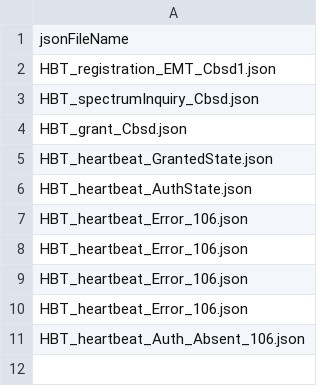
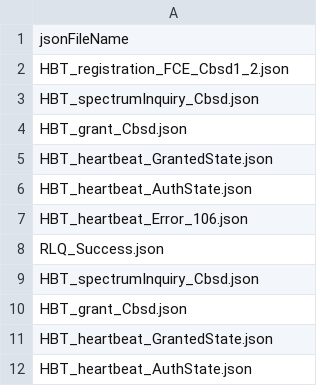
Before and after one commit to NickFlatow/winnf-rel2-testharness, a CSV file: CBRS_Mock_SAS_Python_Master/cbrsPython-master/testFiles/WINNF.FT.C.REL2.NRI.RSP.5.csv, drawn as a sheet.

```diff
--- a/CBRS_Mock_SAS_Python_Master/cbrsPython-master/testFiles/WINNF.FT.C.REL2.NRI.RSP.5.csv
+++ b/CBRS_Mock_SAS_Python_Master/cbrsPython-master/testFiles/WINNF.FT.C.REL2.NRI.RSP.5.csv
@@ -1,3 +1,3 @@
 jsonFileName
-HBT_registration_EMT_Cbsd1.json
+HBT_registration_FCE_Cbsd1_2.json
 HBT_spectrumInquiry_Cbsd.json
@@ -7,5 +7,6 @@ HBT_heartbeat_AuthState.json
 HBT_heartbeat_Error_106.json
-HBT_heartbeat_Error_106.json
-HBT_heartbeat_Error_106.json
-HBT_heartbeat_Error_106.json
-HBT_heartbeat_Auth_Absent_106.json
+RLQ_Success.json
+HBT_spectrumInquiry_Cbsd.json
+HBT_grant_Cbsd.json
+HBT_heartbeat_GrantedState.json
+HBT_heartbeat_AuthState.json
```
Also changed, not shown: CBRS_Mock_SAS_Python_Master/cbrsPython-master/testFiles/FII.FT.C.REL2.NRI.FCE.7.csv, CBRS_Mock_SAS_Python_Master/cbrsPython-master/testFiles/WINNF.FT.C.REL2.NRI.FCE.7.csv, 21 other files.
